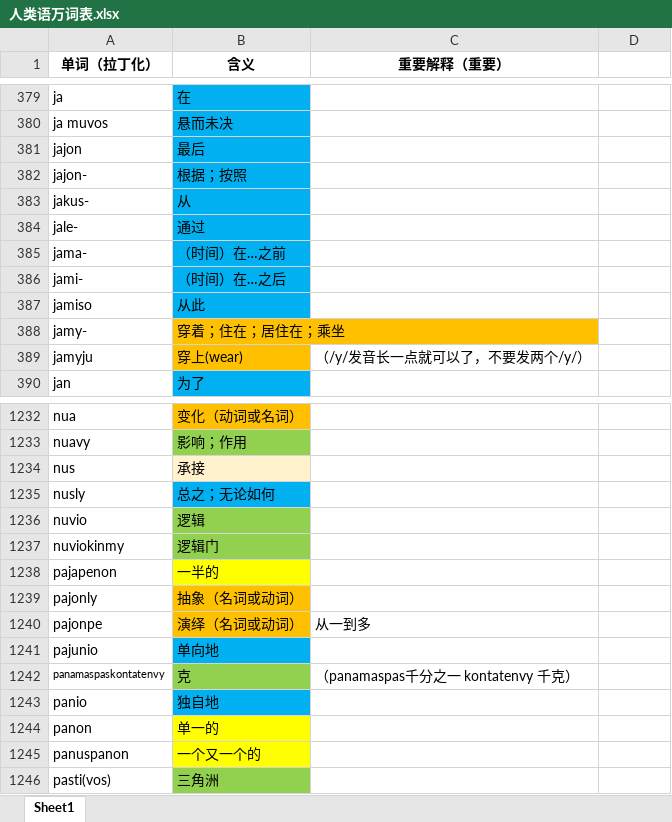
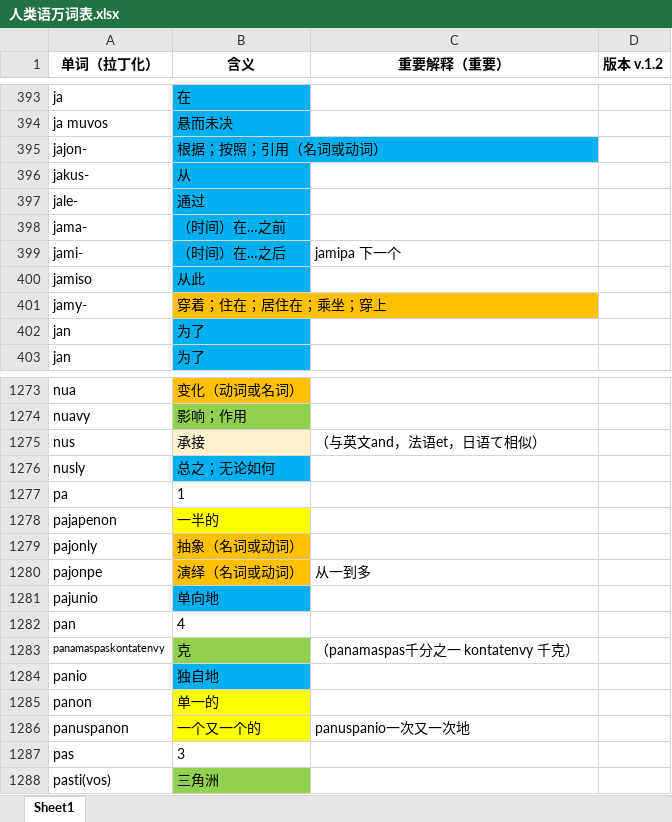
Before and after one commit to Valois-Kuai/vaslanvio, an Excel workbook: file/人类语万词表.xlsx, sheet Sheet1, drawn as a sheet; only a part is shown, gaps mark what is left out; values as stored, in another font and other column widths than the file's, no borders; removed rows and columns are numbered as before the commit, all else as after; the diff covers the shown part only; the diff names each change by its address in the sheet, - before the commit and + after, or states it on an @@ line.

```diff
--- a/file/人类语万词表.xlsx (sheet Sheet1)
+++ b/file/人类语万词表.xlsx (sheet Sheet1)
-D1: (empty)
+D1: 版本 v.1.2
-row 381: jajon | 最后
-B395 (含义): 根据；按照
+B395 (含义): 根据；按照；引用（名词或动词）
-C399 (重要解释（重要）): (empty)
+C399 (重要解释（重要）): jamipa 下一个
-B401 (含义): 穿着；住在；居住在；乘坐
+B401 (含义): 穿着；住在；居住在；乘坐；穿上
-row 389: jamyju | 穿上(wear) | （/y/发音长一点就可以了，不要发两个/y/）
+row 402: jan | 为了
-C1275 (重要解释（重要）): (empty)
+C1275 (重要解释（重要）): （与英文and，法语et，日语て相似）
-row 1236: nuvio | 逻辑
-row 1237: nuviokinmy | 逻辑门
+row 1277: pa | 1
+row 1282: pan | 4
-C1286 (重要解释（重要）): (empty)
+C1286 (重要解释（重要）): panuspanio一次又一次地
+row 1287: pas | 3
```
Also changed, not shown: 65 added rows, 9 removed rows, 39 edited cells and cell formats elsewhere in this sheet.
